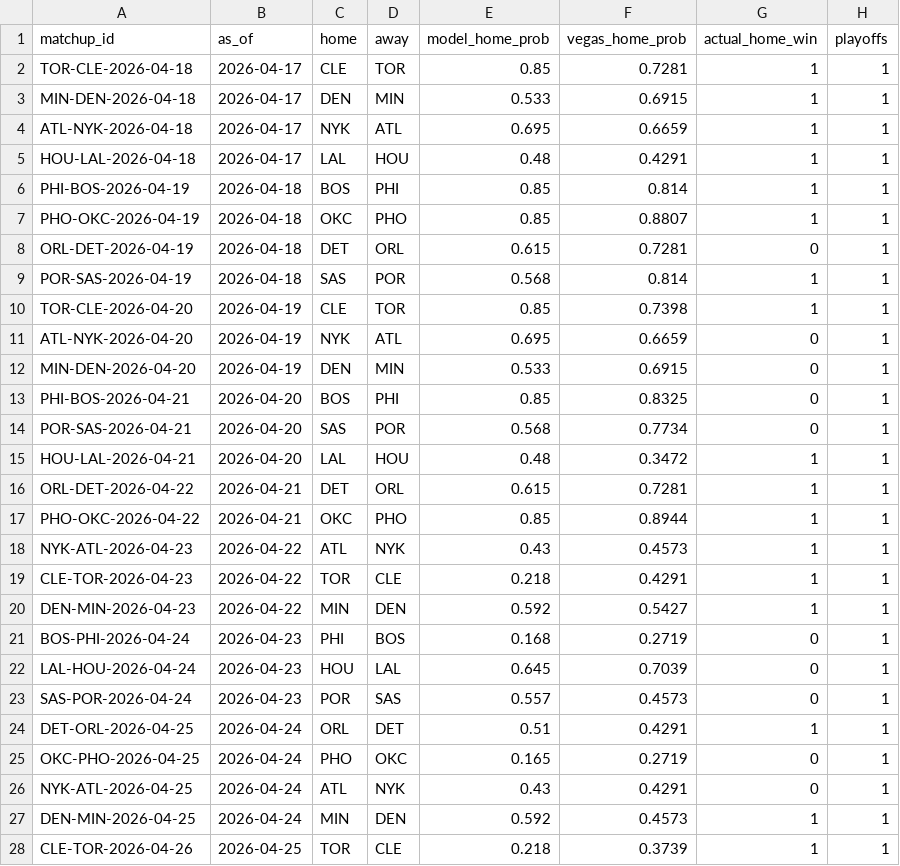
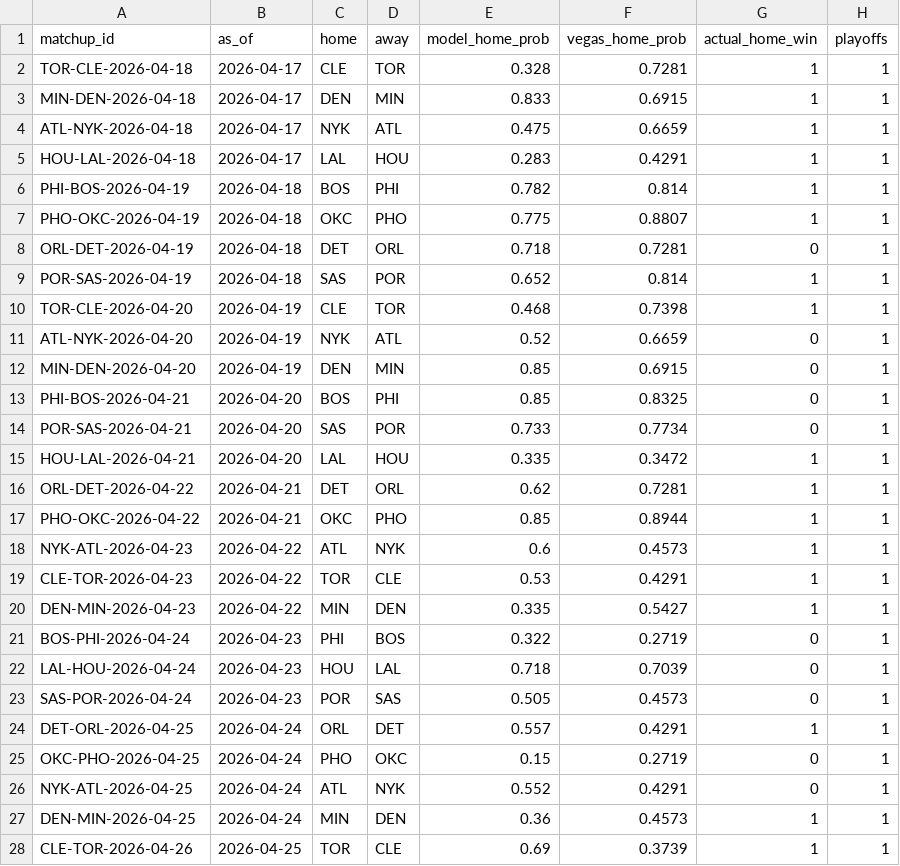
Before and after one commit to joshcannonai/nba-game-intelligence-agent, a CSV file: eval/results_playoffs_2026.csv, drawn as a sheet; only a part is shown; the diff covers the shown part only.

```diff
--- a/eval/results_playoffs_2026.csv
+++ b/eval/results_playoffs_2026.csv
@@ -1,28 +1,28 @@
 matchup_id,as_of,home,away,model_home_prob,vegas_home_prob,actual_home_win,playoffs
-TOR-CLE-2026-04-18,2026-04-17,CLE,TOR,0.85,0.7281,1,1
-MIN-DEN-2026-04-18,2026-04-17,DEN,MIN,0.533,0.6915,1,1
-ATL-NYK-2026-04-18,2026-04-17,NYK,ATL,0.695,0.6659,1,1
-HOU-LAL-2026-04-18,2026-04-17,LAL,HOU,0.48,0.4291,1,1
-PHI-BOS-2026-04-19,2026-04-18,BOS,PHI,0.85,0.814,1,1
-PHO-OKC-2026-04-19,2026-04-18,OKC,PHO,0.85,0.8807,1,1
-ORL-DET-2026-04-19,2026-04-18,DET,ORL,0.615,0.7281,0,1
-POR-SAS-2026-04-19,2026-04-18,SAS,POR,0.568,0.814,1,1
-TOR-CLE-2026-04-20,2026-04-19,CLE,TOR,0.85,0.7398,1,1
-ATL-NYK-2026-04-20,2026-04-19,NYK,ATL,0.695,0.6659,0,1
-MIN-DEN-2026-04-20,2026-04-19,DEN,MIN,0.533,0.6915,0,1
+TOR-CLE-2026-04-18,2026-04-17,CLE,TOR,0.328,0.7281,1,1
+MIN-DEN-2026-04-18,2026-04-17,DEN,MIN,0.833,0.6915,1,1
+ATL-NYK-2026-04-18,2026-04-17,NYK,ATL,0.475,0.6659,1,1
+HOU-LAL-2026-04-18,2026-04-17,LAL,HOU,0.283,0.4291,1,1
+PHI-BOS-2026-04-19,2026-04-18,BOS,PHI,0.782,0.814,1,1
+PHO-OKC-2026-04-19,2026-04-18,OKC,PHO,0.775,0.8807,1,1
+ORL-DET-2026-04-19,2026-04-18,DET,ORL,0.718,0.7281,0,1
+POR-SAS-2026-04-19,2026-04-18,SAS,POR,0.652,0.814,1,1
+TOR-CLE-2026-04-20,2026-04-19,CLE,TOR,0.468,0.7398,1,1
+ATL-NYK-2026-04-20,2026-04-19,NYK,ATL,0.52,0.6659,0,1
+MIN-DEN-2026-04-20,2026-04-19,DEN,MIN,0.85,0.6915,0,1
 PHI-BOS-2026-04-21,2026-04-20,BOS,PHI,0.85,0.8325,0,1
-POR-SAS-2026-04-21,2026-04-20,SAS,POR,0.568,0.7734,0,1
-HOU-LAL-2026-04-21,2026-04-20,LAL,HOU,0.48,0.3472,1,1
-ORL-DET-2026-04-22,2026-04-21,DET,ORL,0.615,0.7281,1,1
+POR-SAS-2026-04-21,2026-04-20,SAS,POR,0.733,0.7734,0,1
+HOU-LAL-2026-04-21,2026-04-20,LAL,HOU,0.335,0.3472,1,1
+ORL-DET-2026-04-22,2026-04-21,DET,ORL,0.62,0.7281,1,1
 PHO-OKC-2026-04-22,2026-04-21,OKC,PHO,0.85,0.8944,1,1
-NYK-ATL-2026-04-23,2026-04-22,ATL,NYK,0.43,0.4573,1,1
-CLE-TOR-2026-04-23,2026-04-22,TOR,CLE,0.218,0.4291,1,1
-DEN-MIN-2026-04-23,2026-04-22,MIN,DEN,0.592,0.5427,1,1
-BOS-PHI-2026-04-24,2026-04-23,PHI,BOS,0.168,0.2719,0,1
-LAL-HOU-2026-04-24,2026-04-23,HOU,LAL,0.645,0.7039,0,1
-SAS-POR-2026-04-24,2026-04-23,POR,SAS,0.557,0.4573,0,1
-DET-ORL-2026-04-25,2026-04-24,ORL,DET,0.51,0.4291,1,1
-OKC-PHO-2026-04-25,2026-04-24,PHO,OKC,0.165,0.2719,0,1
-NYK-ATL-2026-04-25,2026-04-24,ATL,NYK,0.43,0.4291,0,1
-DEN-MIN-2026-04-25,2026-04-24,MIN,DEN,0.592,0.4573,1,1
-CLE-TOR-2026-04-26,2026-04-25,TOR,CLE,0.218,0.3739,1,1
+NYK-ATL-2026-04-23,2026-04-22,ATL,NYK,0.6,0.4573,1,1
+CLE-TOR-2026-04-23,2026-04-22,TOR,CLE,0.53,0.4291,1,1
+DEN-MIN-2026-04-23,2026-04-22,MIN,DEN,0.335,0.5427,1,1
+BOS-PHI-2026-04-24,2026-04-23,PHI,BOS,0.322,0.2719,0,1
+LAL-HOU-2026-04-24,2026-04-23,HOU,LAL,0.718,0.7039,0,1
+SAS-POR-2026-04-24,2026-04-23,POR,SAS,0.505,0.4573,0,1
+DET-ORL-2026-04-25,2026-04-24,ORL,DET,0.557,0.4291,1,1
+OKC-PHO-2026-04-25,2026-04-24,PHO,OKC,0.15,0.2719,0,1
+NYK-ATL-2026-04-25,2026-04-24,ATL,NYK,0.552,0.4291,0,1
+DEN-MIN-2026-04-25,2026-04-24,MIN,DEN,0.36,0.4573,1,1
+CLE-TOR-2026-04-26,2026-04-25,TOR,CLE,0.69,0.3739,1,1
```
Also changed, not shown: 57 edited cells elsewhere in this file, eval/results_season_2026.csv, 3 other files.
